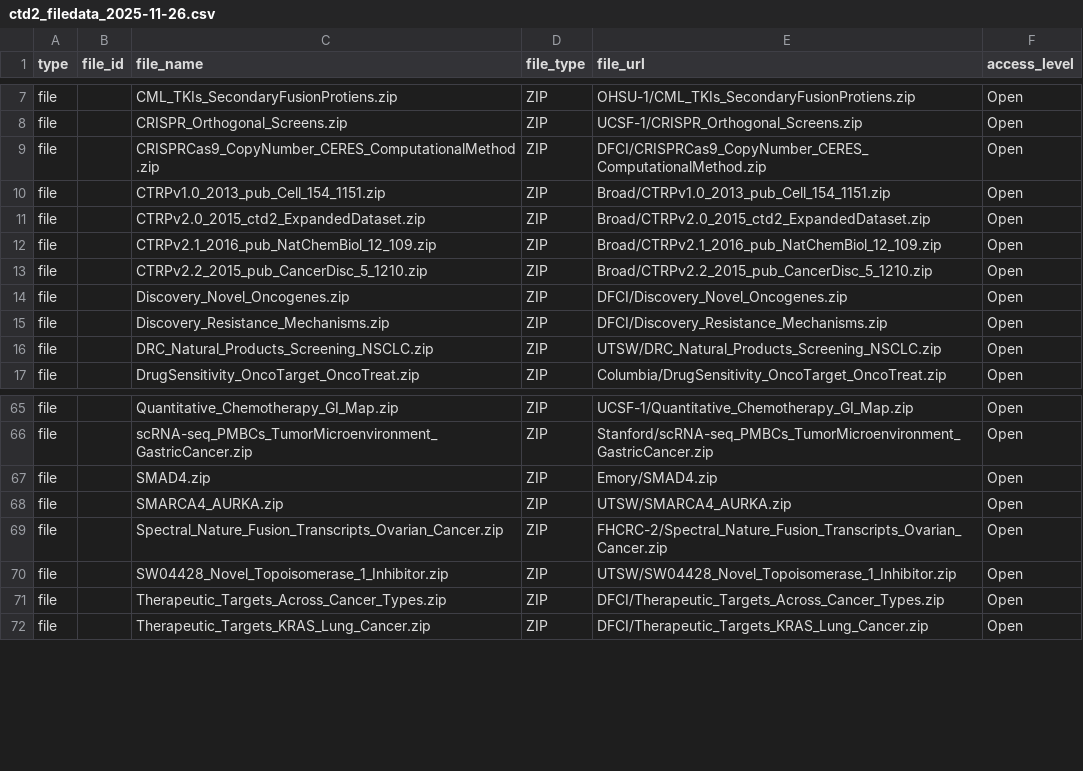
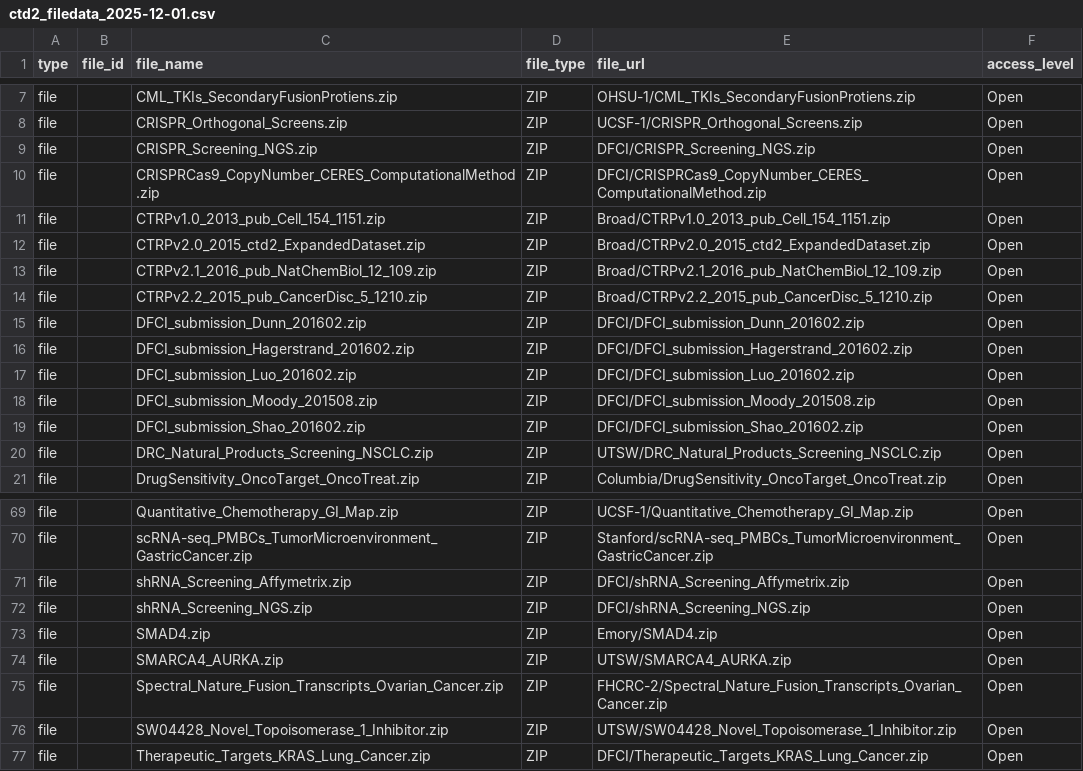
Before and after one commit to CBIIT/INS-Data, a CSV file: data/00_input/ctd2/ctd2_filedata_2025-12-01.csv (was data/00_input/ctd2/ctd2_filedata_2025-11-26.csv), drawn as a sheet; only a part is shown, gaps mark what is left out.

Commit message:
INS-1482: Update CTD2 inputs/outputs, and mappings
- Update file and dataset mapping in CTD2 inputs to avoid files mapped
to multiple datasets when more specific datasets are available
- Update config with new CTD^2 version

```diff
--- a/data/00_input/ctd2/ctd2_filedata_2025-11-26.csv
+++ b/data/00_input/ctd2/ctd2_filedata_2025-12-01.csv
@@ -8,2 +8,3 @@ file,,CML_TKIs_SecondaryFusionProtiens.zip,ZIP,OHSU-1/CML_TKIs_SecondaryFusionPr
 file,,CRISPR_Orthogonal_Screens.zip,ZIP,UCSF-1/CRISPR_Orthogonal_Screens.zip,Open
+file,,CRISPR_Screening_NGS.zip,ZIP,DFCI/CRISPR_Screening_NGS.zip,Open
 file,,CRISPRCas9_CopyNumber_CERES_ComputationalMethod.zip,ZIP,DFCI/CRISPRCas9_CopyNumber_CERES_ComputationalMethod.zip,Open
@@ -13,4 +14,7 @@ file,,CTRPv2.1_2016_pub_NatChemBiol_12_109.zip,ZIP,Broad/CTRPv2.1_2016_pub_NatCh
 file,,CTRPv2.2_2015_pub_CancerDisc_5_1210.zip,ZIP,Broad/CTRPv2.2_2015_pub_CancerDisc_5_1210.zip,Open
-file,,Discovery_Novel_Oncogenes.zip,ZIP,DFCI/Discovery_Novel_Oncogenes.zip,Open
-file,,Discovery_Resistance_Mechanisms.zip,ZIP,DFCI/Discovery_Resistance_Mechanisms.zip,Open
+file,,DFCI_submission_Dunn_201602.zip,ZIP,DFCI/DFCI_submission_Dunn_201602.zip,Open
+file,,DFCI_submission_Hagerstrand_201602.zip,ZIP,DFCI/DFCI_submission_Hagerstrand_201602.zip,Open
+file,,DFCI_submission_Luo_201602.zip,ZIP,DFCI/DFCI_submission_Luo_201602.zip,Open
+file,,DFCI_submission_Moody_201508.zip,ZIP,DFCI/DFCI_submission_Moody_201508.zip,Open
+file,,DFCI_submission_Shao_201602.zip,ZIP,DFCI/DFCI_submission_Shao_201602.zip,Open
 file,,DRC_Natural_Products_Screening_NSCLC.zip,ZIP,UTSW/DRC_Natural_Products_Screening_NSCLC.zip,Open
@@ -66,2 +70,4 @@ file,,Quantitative_Chemotherapy_GI_Map.zip,ZIP,UCSF-1/Quantitative_Chemotherapy_
 file,,scRNA-seq_PMBCs_TumorMicroenvironment_GastricCancer.zip,ZIP,Stanford/scRNA-seq_PMBCs_TumorMicroenvironment_GastricCancer.zip,Open
+file,,shRNA_Screening_Affymetrix.zip,ZIP,DFCI/shRNA_Screening_Affymetrix.zip,Open
+file,,shRNA_Screening_NGS.zip,ZIP,DFCI/shRNA_Screening_NGS.zip,Open
 file,,SMAD4.zip,ZIP,Emory/SMAD4.zip,Open
@@ -70,3 +76,2 @@ file,,Spectral_Nature_Fusion_Transcripts_Ovarian_Cancer.zip,ZIP,FHCRC-2/Spectral
 file,,SW04428_Novel_Topoisomerase_1_Inhibitor.zip,ZIP,UTSW/SW04428_Novel_Topoisomerase_1_Inhibitor.zip,Open
-file,,Therapeutic_Targets_Across_Cancer_Types.zip,ZIP,DFCI/Therapeutic_Targets_Across_Cancer_Types.zip,Open
 file,,Therapeutic_Targets_KRAS_Lung_Cancer.zip,ZIP,DFCI/Therapeutic_Targets_KRAS_Lung_Cancer.zip,Open
```
Also changed, not shown: data/00_input/ctd2/ctd2_datasets_2025-12-01.csv, data/01_intermediate/ctd2/2025-12-01/ctd2_datasets.csv, 4 other files.
